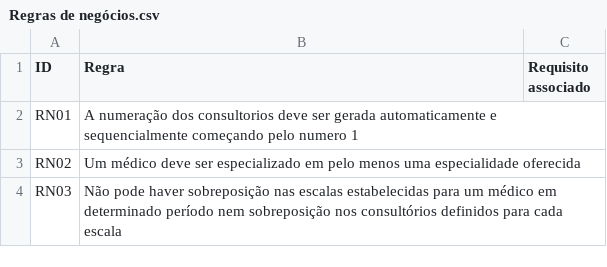
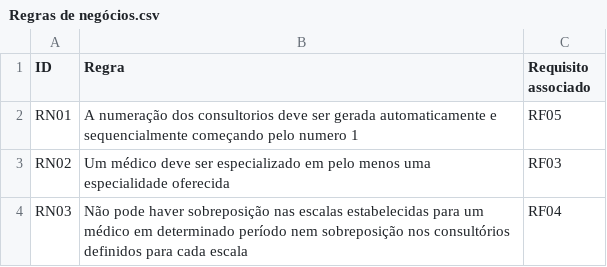
Before and after one commit to GuilhermeZimpeck/Engenharia-de-Requisitos, a CSV file: Minimundo3/Regras de negócios.csv, drawn as a sheet.

Commit message:
Update Regras de negócios.csv

```diff
--- a/Minimundo3/Regras de negócios.csv
+++ b/Minimundo3/Regras de negócios.csv
@@ -1,4 +1,4 @@
 ID, Regra, Requisito associado
-RN01, A numeração dos consultorios deve ser gerada automaticamente e sequencialmente começando pelo numero 1,
-RN02, Um médico deve ser especializado em pelo menos uma especialidade oferecida,
-RN03, Não pode haver sobreposição nas escalas estabelecidas para um médico em determinado período nem sobreposição nos consultórios definidos para cada escala,
+RN01, A numeração dos consultorios deve ser gerada automaticamente e sequencialmente começando pelo numero 1, RF05
+RN02, Um médico deve ser especializado em pelo menos uma especialidade oferecida, RF03
+RN03, Não pode haver sobreposição nas escalas estabelecidas para um médico em determinado período nem sobreposição nos consultórios definidos para cada escala, RF04
```
